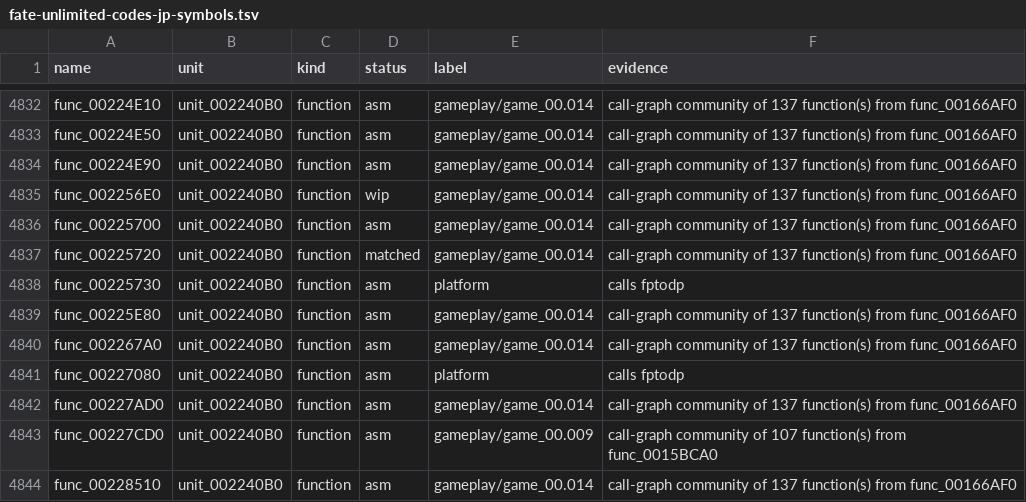
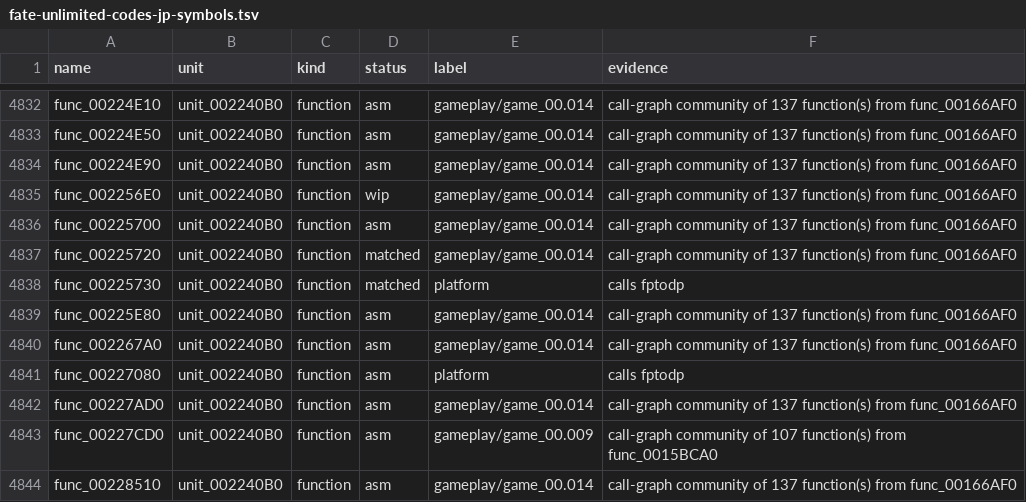
Before and after one commit to Harskov/fate-unlimited-codes-jp, a TSV file: symbols/fate-unlimited-codes-jp-symbols.tsv, drawn as a sheet; only a part is shown, gaps mark what is left out.

```diff
--- a/symbols/fate-unlimited-codes-jp-symbols.tsv
+++ b/symbols/fate-unlimited-codes-jp-symbols.tsv
@@ -4837,3 +4837,3 @@ func_00225700	unit_002240B0	function	asm	gameplay/game_00.014	call-graph communi
 func_00225720	unit_002240B0	function	matched	gameplay/game_00.014	call-graph community of 137 function(s) from func_00166AF0
-func_00225730	unit_002240B0	function	asm	platform	calls fptodp
+func_00225730	unit_002240B0	function	matched	platform	calls fptodp
 func_00225E80	unit_002240B0	function	asm	gameplay/game_00.014	call-graph community of 137 function(s) from func_00166AF0
```
Also changed, not shown: 6 other files.
